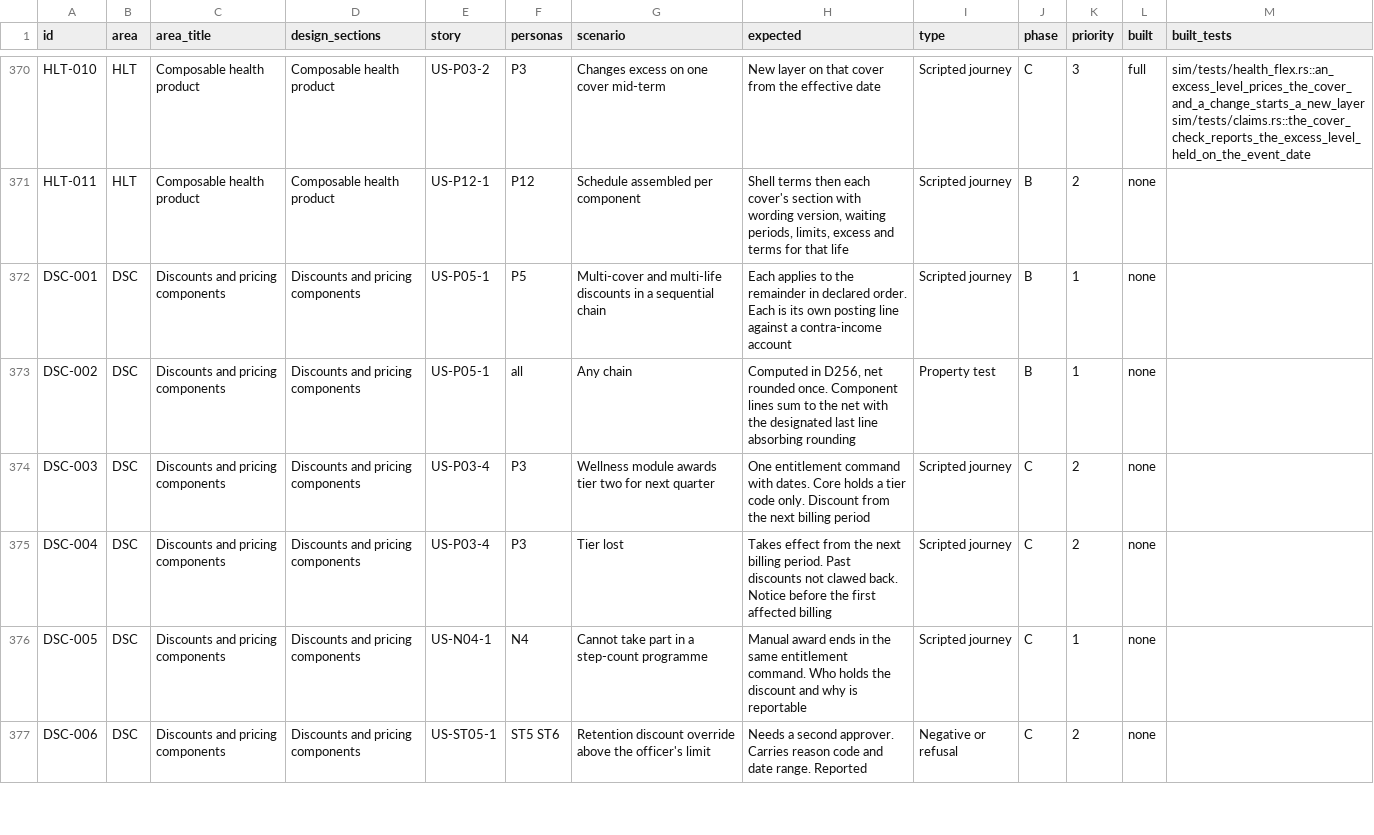
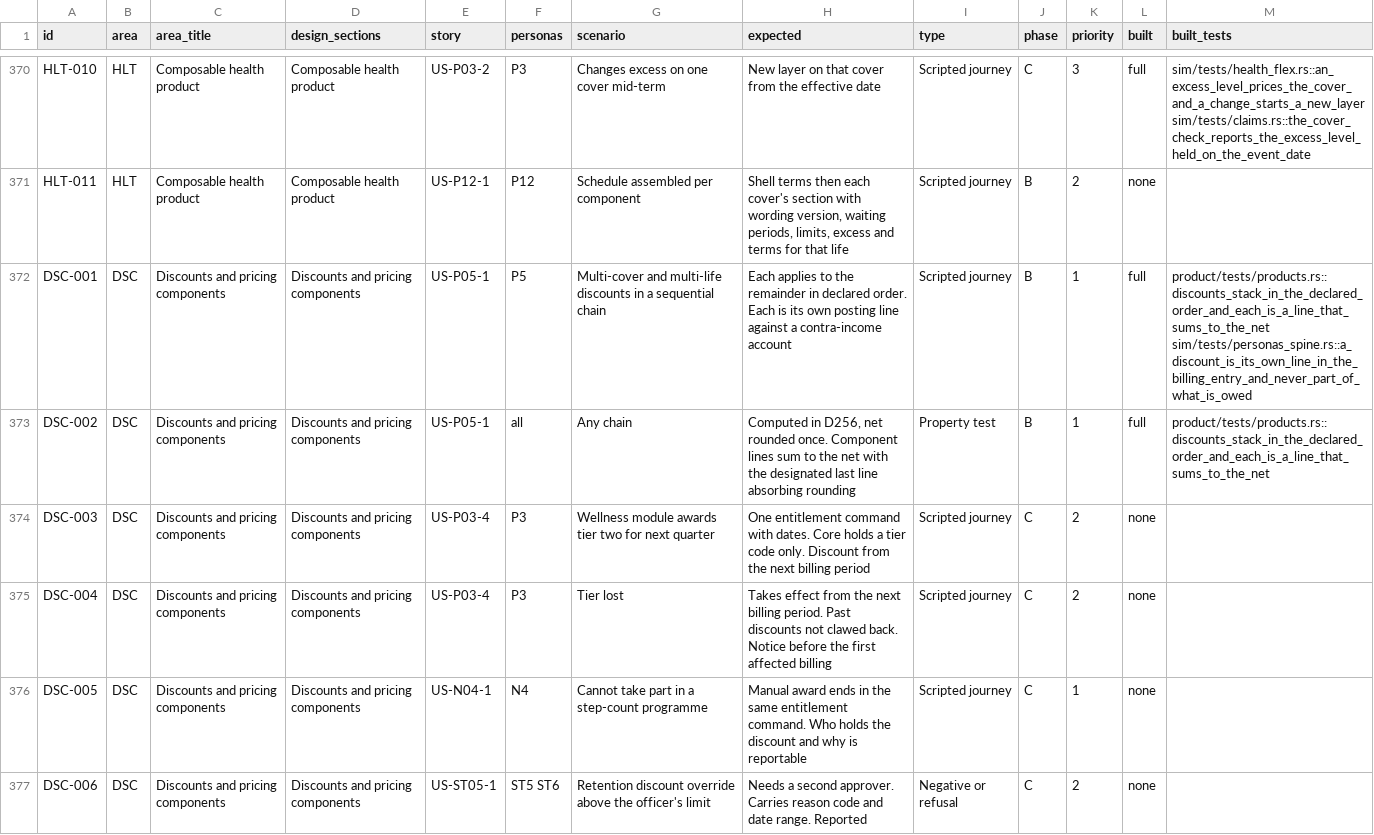
Before and after one commit to mitchell-johnson/Insurance, a CSV file: docs/testing/personas/test-matrix.csv, drawn as a sheet; only a part is shown, gaps mark what is left out; the diff covers the shown part only.

```diff
--- a/docs/testing/personas/test-matrix.csv
+++ b/docs/testing/personas/test-matrix.csv
@@ -371,4 +371,4 @@ HLT-010,HLT,Composable health product,Composable health product,US-P03-2,P3,Chan
 HLT-011,HLT,Composable health product,Composable health product,US-P12-1,P12,Schedule assembled per component,"Shell terms then each cover's section with wording version, waiting periods, limits, excess and terms for that life",Scripted journey,B,2,none,
-DSC-001,DSC,Discounts and pricing components,Discounts and pricing components,US-P05-1,P5,Multi-cover and multi-life discounts in a sequential chain,Each applies to the remainder in declared order. Each is its own posting line against a contra-income account,Scripted journey,B,1,none,
-DSC-002,DSC,Discounts and pricing components,Discounts and pricing components,US-P05-1,all,Any chain,"Computed in D256, net rounded once. Component lines sum to the net with the designated last line absorbing rounding",Property test,B,1,none,
+DSC-001,DSC,Discounts and pricing components,Discounts and pricing components,US-P05-1,P5,Multi-cover and multi-life discounts in a sequential chain,Each applies to the remainder in declared order. Each is its own posting line against a contra-income account,Scripted journey,B,1,full,product/tests/products.rs::discounts_stack_in_the_declared_order_and_each_is_a_line_that_sums_to_the_net sim/tests/personas_spine.rs::a_discount_is_its_own_line_in_the_billing_entry_and_never_part_of_what_is_owed
+DSC-002,DSC,Discounts and pricing components,Discounts and pricing components,US-P05-1,all,Any chain,"Computed in D256, net rounded once. Component lines sum to the net with the designated last line absorbing rounding",Property test,B,1,full,product/tests/products.rs::discounts_stack_in_the_declared_order_and_each_is_a_line_that_sums_to_the_net
 DSC-003,DSC,Discounts and pricing components,Discounts and pricing components,US-P03-4,P3,Wellness module awards tier two for next quarter,One entitlement command with dates. Core holds a tier code only. Discount from the next billing period,Scripted journey,C,2,none,
```
Also changed, not shown: 4 edited cells elsewhere in this file, 13 other files.
